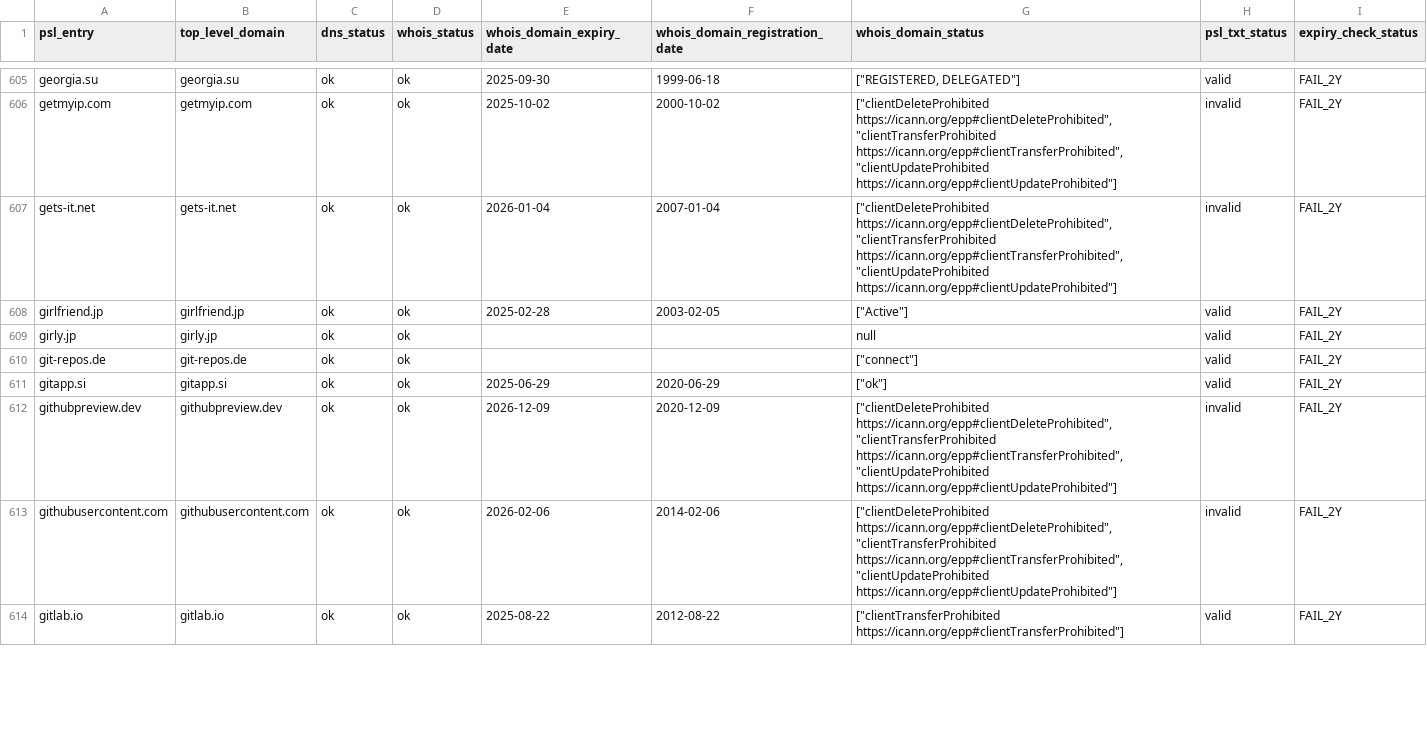
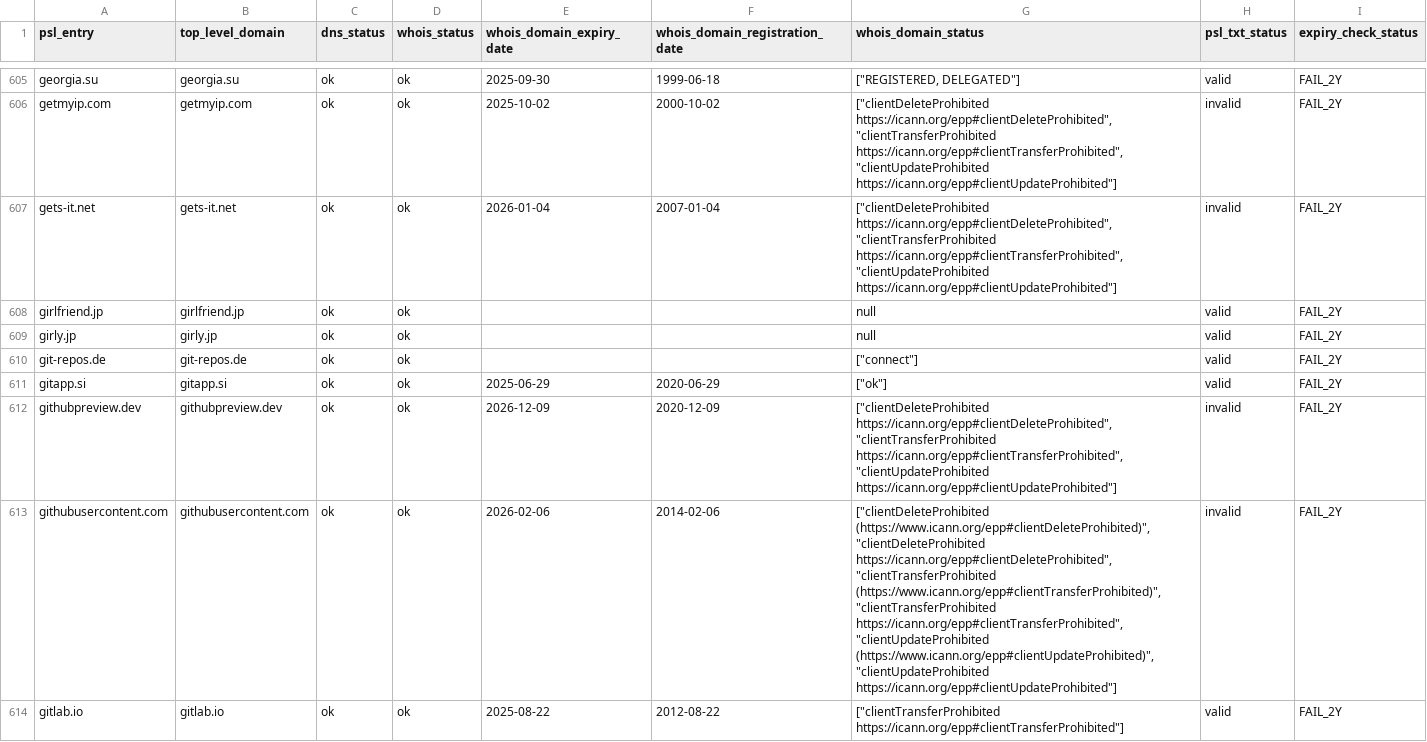
Before and after one commit to groundcat/PSL-private-domains-checker, a CSV file: data/expiry_less_than_2yrs.csv, drawn as a sheet; only a part is shown, gaps mark what is left out; the diff covers the shown part only.

```diff
--- a/data/expiry_less_than_2yrs.csv
+++ b/data/expiry_less_than_2yrs.csv
@@ -607,3 +607,3 @@ getmyip.com,getmyip.com,ok,ok,2025-10-02,2000-10-02,"[""clientDeleteProhibited h
 gets-it.net,gets-it.net,ok,ok,2026-01-04,2007-01-04,"[""clientDeleteProhibited https://icann.org/epp#clientDeleteProhibited"", ""clientTransferProhibited https://icann.org/epp#clientTransferProhibited"", ""clientUpdateProhibited https://icann.org/epp#clientUpdateProhibited""]",invalid,FAIL_2Y
-girlfriend.jp,girlfriend.jp,ok,ok,2025-02-28,2003-02-05,"[""Active""]",valid,FAIL_2Y
+girlfriend.jp,girlfriend.jp,ok,ok,,,null,valid,FAIL_2Y
 girly.jp,girly.jp,ok,ok,,,null,valid,FAIL_2Y
@@ -612,3 +612,3 @@ gitapp.si,gitapp.si,ok,ok,2025-06-29,2020-06-29,"[""ok""]",valid,FAIL_2Y
 githubpreview.dev,githubpreview.dev,ok,ok,2026-12-09,2020-12-09,"[""clientDeleteProhibited https://icann.org/epp#clientDeleteProhibited"", ""clientTransferProhibited https://icann.org/epp#clientTransferProhibited"", ""clientUpdateProhibited https://icann.org/epp#clientUpdateProhibited""]",invalid,FAIL_2Y
-githubusercontent.com,githubusercontent.com,ok,ok,2026-02-06,2014-02-06,"[""clientDeleteProhibited https://icann.org/epp#clientDeleteProhibited"", ""clientTransferProhibited https://icann.org/epp#clientTransferProhibited"", ""clientUpdateProhibited https://icann.org/epp#clientUpdateProhibited""]",invalid,FAIL_2Y
+githubusercontent.com,githubusercontent.com,ok,ok,2026-02-06,2014-02-06,"[""clientDeleteProhibited (https://www.icann.org/epp#clientDeleteProhibited)"", ""clientDeleteProhibited https://icann.org/epp#clientDeleteProhibited"", ""clientTransferProhibited (https://www.icann.org/epp#clientTransferProhibited)"", ""clientTransferProhibited https://icann.org/epp#clientTransferProhibited"", ""clientUpdateProhibited (https://www.icann.org/epp#clientUpdateProhibited)"", ""clientUpdateProhibited https://icann.org/epp#clientUpdateProhibited""]",invalid,FAIL_2Y
 gitlab.io,gitlab.io,ok,ok,2025-08-22,2012-08-22,"[""clientTransferProhibited https://icann.org/epp#clientTransferProhibited""]",valid,FAIL_2Y
```
Also changed, not shown: 169 edited cells elsewhere in this file, data/all.csv, data/missing_psl_txt.csv, 1 other file.
